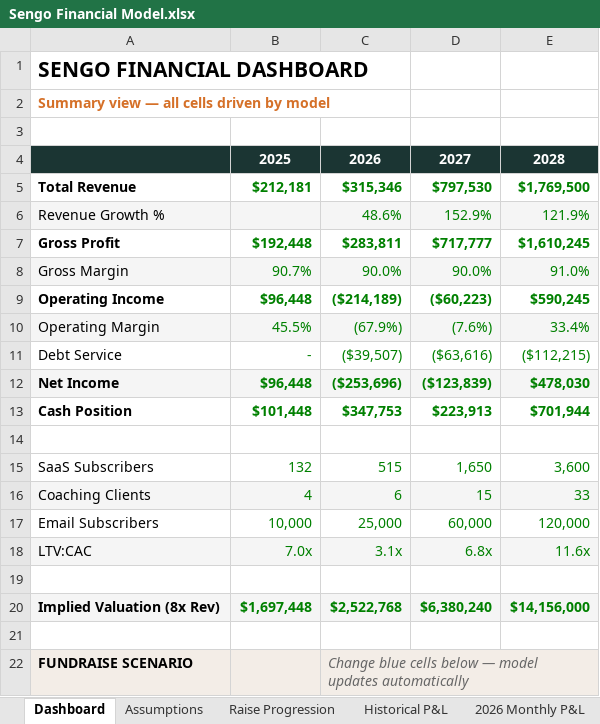
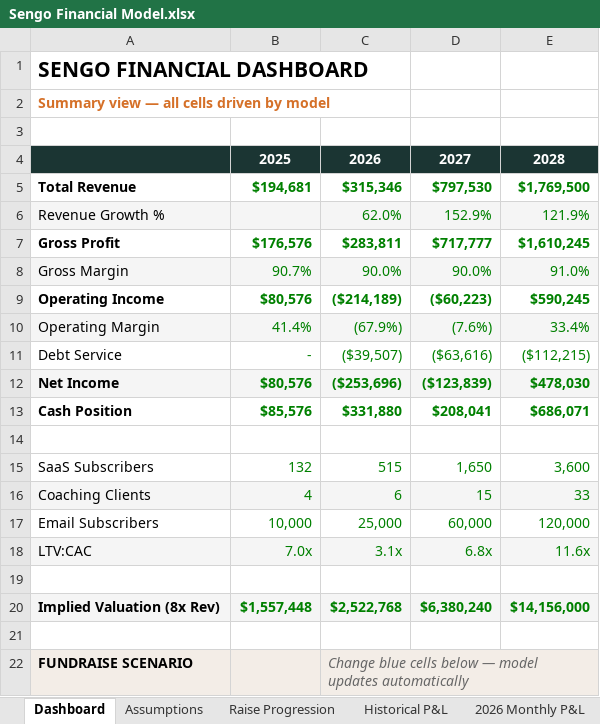
Before and after one commit to bysengo/bysengotest, an Excel workbook: Sengo Financial Model.xlsx, sheet Dashboard, drawn as a sheet; only a part is shown; values as stored, in another font and other column widths than the file's, no borders; the diff names each change by its address in the sheet, - before the commit and + after, or states it on an @@ line.

```diff
--- a/Sengo Financial Model.xlsx (sheet Dashboard)
+++ b/Sengo Financial Model.xlsx (sheet Dashboard)
-B5: $212,181
+B5: $194,681
-C6: 48.6%
+C6: 62.0%
-B7: $192,448
+B7: $176,576
-B9: $96,448
+B9: $80,576
-B10: 45.5%
+B10: 41.4%
-B12: $96,448
+B12: $80,576
-B13: $101,448
+B13: $85,576
-C13: $347,753
+C13: $331,880
-D13: $223,913
+D13: $208,041
-E13: $701,944
+E13: $686,071
-B20: $1,697,448
+B20: $1,557,448
```
Also changed, not shown: sheet Valuation & Exit, sheet Projections, sheet Historical P&L, sheet Bootstrapped, sheet Assumptions.
